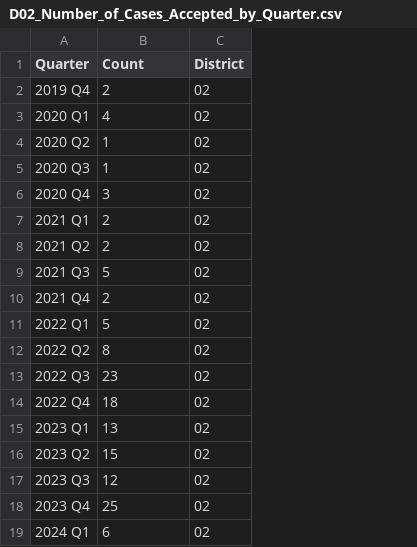
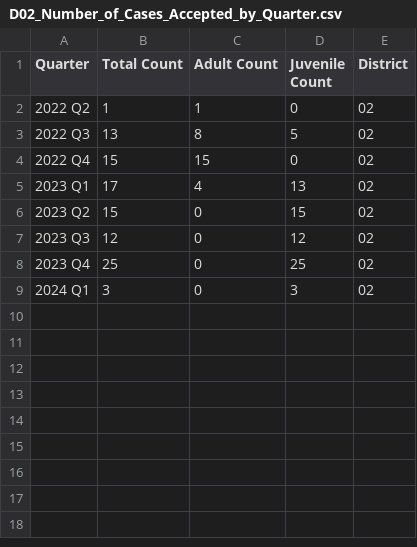
Before and after one commit to cdac-git/Colorado-data, a CSV file: JD02/Diversion/D02_Number_of_Cases_Accepted_by_Quarter.csv, drawn as a sheet; removed rows and columns are numbered as before the commit, all else as after; the diff names each change by its address in the sheet, - before the commit and + after, or states it on an @@ line.

```diff
--- a/JD02/Diversion/D02_Number_of_Cases_Accepted_by_Quarter.csv
+++ b/JD02/Diversion/D02_Number_of_Cases_Accepted_by_Quarter.csv
+column C (Adult Count), rows 2-9: 1 | 8 | 15 | 4 | 0 | 0 | 0 | 0
+column D (Juvenile Count), rows 2-9: 0 | 5 | 0 | 13 | 15 | 12 | 25 | 3
-B1: Count
+B1: Total Count
-row 2: 2019 Q4 | 2 | 02
-row 3: 2020 Q1 | 4 | 02
-row 4: 2020 Q2 | 1 | 02
-row 5: 2020 Q3 | 1 | 02
-row 6: 2020 Q4 | 3 | 02
-row 7: 2021 Q1 | 2 | 02
-row 8: 2021 Q2 | 2 | 02
-row 9: 2021 Q3 | 5 | 02
-row 10: 2021 Q4 | 2 | 02
-row 11: 2022 Q1 | 5 | 02
-B2 (Total Count): 8
+B2 (Total Count): 1
-B3 (Total Count): 23
+B3 (Total Count): 13
-B4 (Total Count): 18
+B4 (Total Count): 15
-B5 (Total Count): 13
+B5 (Total Count): 17
-B9 (Total Count): 6
+B9 (Total Count): 3
```
Also changed, not shown: JD08/Diversion/D08_Number_of_Cases_Accepted_by_Quarter.csv, JD17/Diversion/D17_Number_of_Cases_Accepted_by_Quarter.csv, 19 other files.
